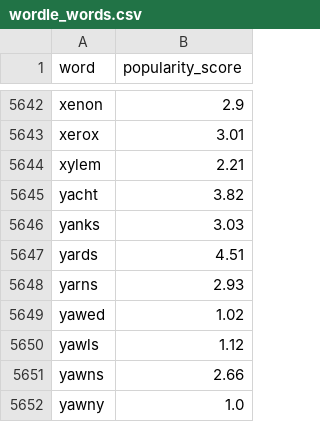
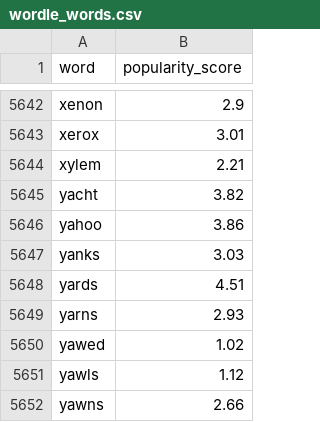
Before and after one commit to applewjr/heroku_apps, a CSV file: datasets/wordle_words.csv, drawn as a sheet; only a part is shown, gaps mark what is left out; the shorter side is filled out with more unchanged rows.

Commit message:
wordle yahoo

```diff
--- a/datasets/wordle_words.csv
+++ b/datasets/wordle_words.csv
@@ -5645,2 +5645,3 @@ xylem,2.21
 yacht,3.82
+yahoo,3.86
 yanks,3.03
```
Also changed, not shown: 6 other files.
